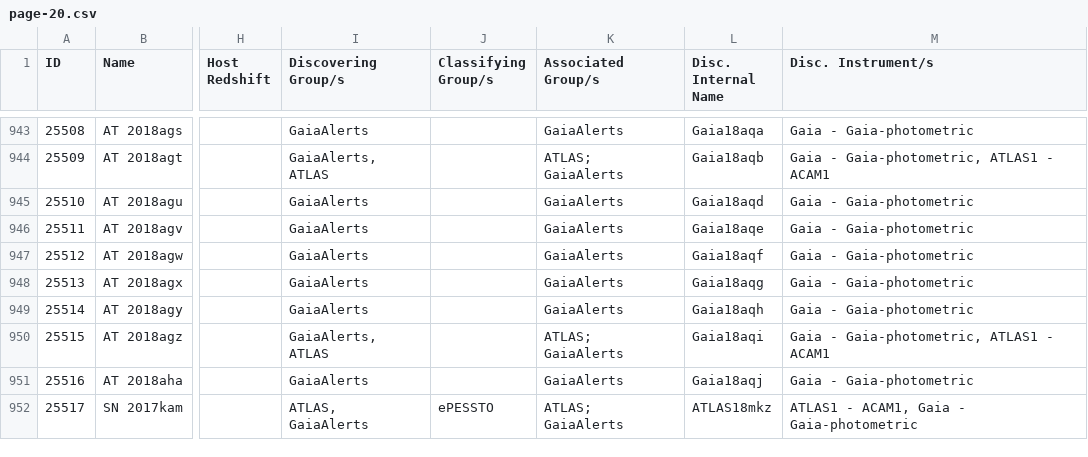
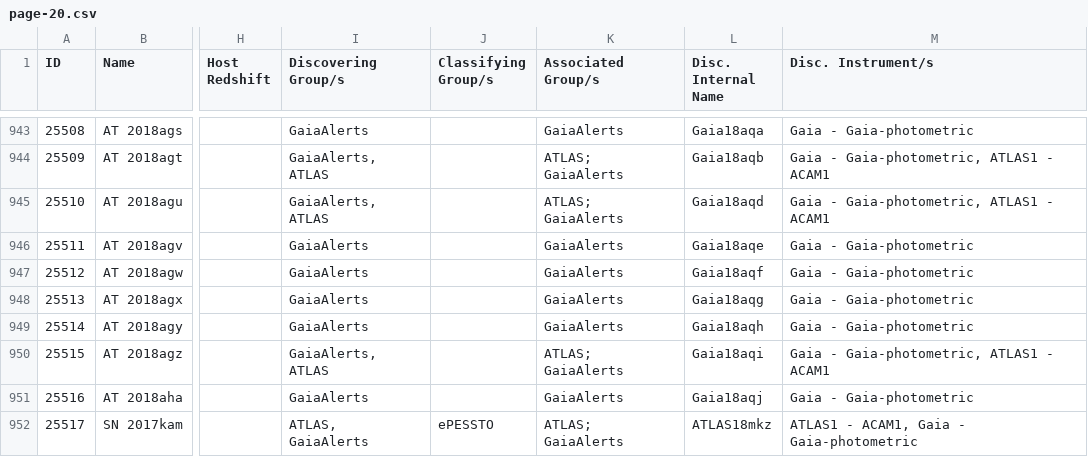
Before and after one commit to astrocatalogs/kne-external, a CSV file: TNS/page-20.csv, drawn as a sheet; only a part is shown, gaps mark what is left out; the diff names each change by its address in the sheet, - before the commit and + after, or states it on an @@ line.

```diff
--- a/TNS/page-20.csv
+++ b/TNS/page-20.csv
-I945 (Discovering Group/s): GaiaAlerts
+I945 (Discovering Group/s): GaiaAlerts, ATLAS
-K945 (Associated Group/s): GaiaAlerts
+K945 (Associated Group/s): ATLAS; GaiaAlerts
-M945 (Disc. Instrument/s): Gaia - Gaia-photometric
+M945 (Disc. Instrument/s): Gaia - Gaia-photometric, ATLAS1 - ACAM1
```
Also changed, not shown: TNS/index.csv, TNS/page-21.csv, 3 other files.
